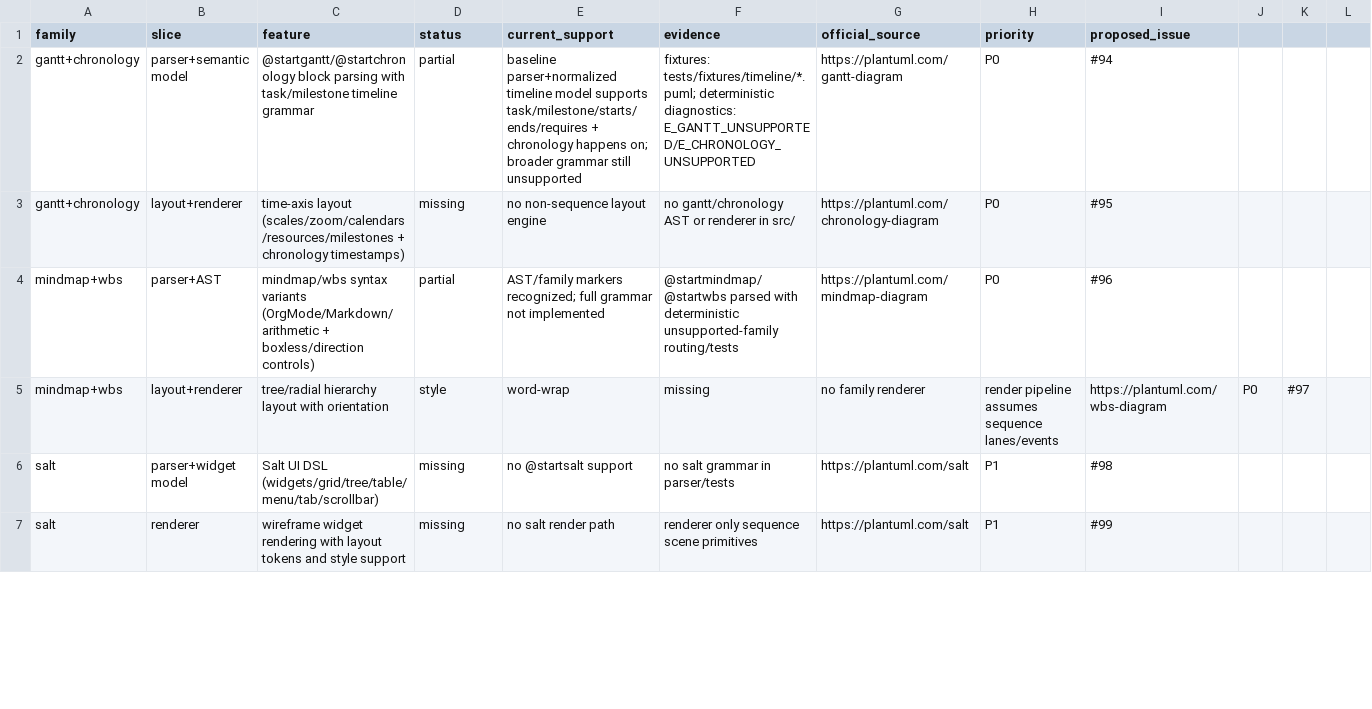
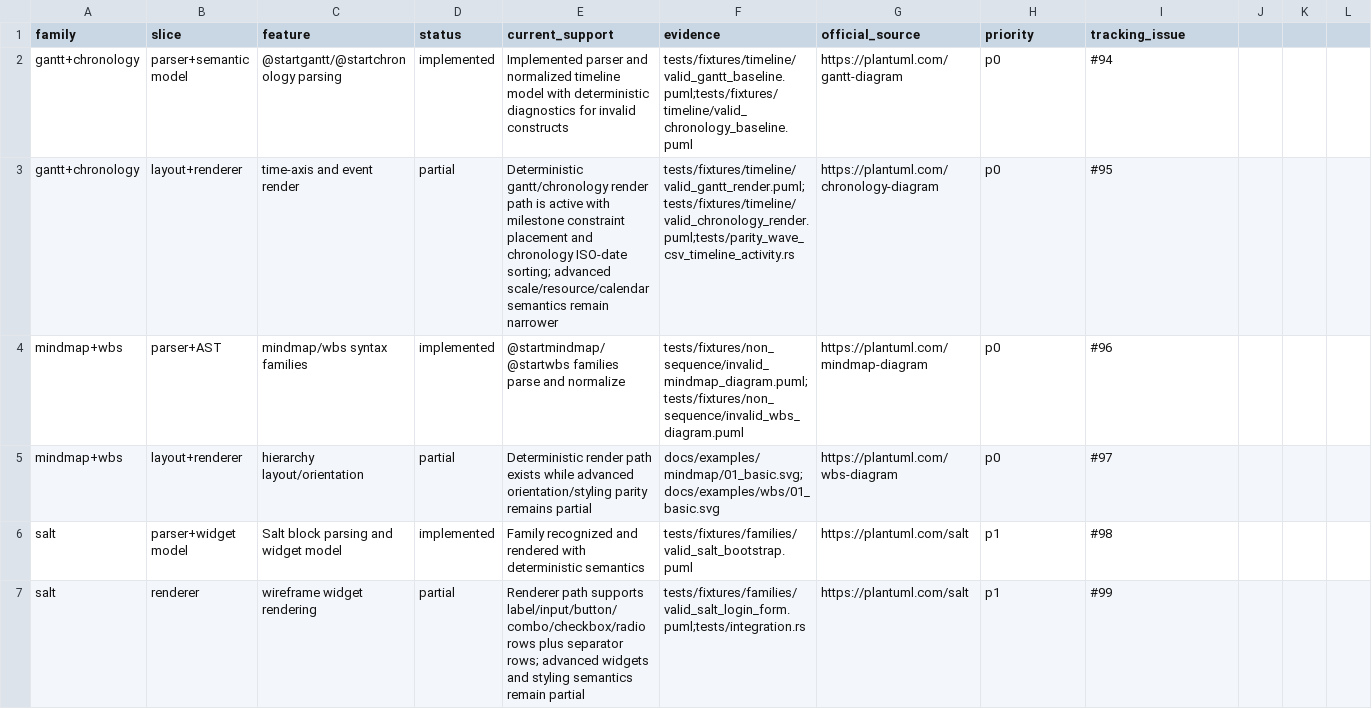
Before and after one commit to alliecatowo/puml, a CSV file: docs/audits/parity_gap_nonuml.csv, drawn as a sheet; only a part is shown; the diff covers the shown part only.

Commit message:
docs: reconcile PlantUML parity status

```diff
--- a/docs/audits/parity_gap_nonuml.csv
+++ b/docs/audits/parity_gap_nonuml.csv
@@ -1,7 +1,7 @@
-family,slice,feature,status,current_support,evidence,official_source,priority,proposed_issue
-gantt+chronology,parser+semantic model,@startgantt/@startchronology block parsing with task/milestone timeline grammar,partial,"baseline parser+normalized timeline model supports task/milestone/starts/ends/requires + chronology happens on; broader grammar still unsupported","fixtures: tests/fixtures/timeline/*.puml; deterministic diagnostics: E_GANTT_UNSUPPORTED/E_CHRONOLOGY_UNSUPPORTED",https://plantuml.com/gantt-diagram,P0,#94
-gantt+chronology,layout+renderer,time-axis layout (scales/zoom/calendars/resources/milestones + chronology timestamps),missing,"no non-sequence layout engine","no gantt/chronology AST or renderer in src/",https://plantuml.com/chronology-diagram,P0,#95
-mindmap+wbs,parser+AST,mindmap/wbs syntax variants (OrgMode/Markdown/arithmetic + boxless/direction controls),partial,"AST/family markers recognized; full grammar not implemented","@startmindmap/@startwbs parsed with deterministic unsupported-family routing/tests",https://plantuml.com/mindmap-diagram,P0,#96
-mindmap+wbs,layout+renderer,tree/radial hierarchy layout with orientation, style, word-wrap,missing,"no family renderer","render pipeline assumes sequence lanes/events",https://plantuml.com/wbs-diagram,P0,#97
-salt,parser+widget model,Salt UI DSL (widgets/grid/tree/table/menu/tab/scrollbar),missing,"no @startsalt support","no salt grammar in parser/tests",https://plantuml.com/salt,P1,#98
-salt,renderer,wireframe widget rendering with layout tokens and style support,missing,"no salt render path","renderer only sequence scene primitives",https://plantuml.com/salt,P1,#99
+family,slice,feature,status,current_support,evidence,official_source,priority,tracking_issue
+gantt+chronology,parser+semantic model,@startgantt/@startchronology parsing,implemented,Implemented parser and normalized timeline model with deterministic diagnostics for invalid constructs,tests/fixtures/timeline/valid_gantt_baseline.puml;tests/fixtures/timeline/valid_chronology_baseline.puml,https://plantuml.com/gantt-diagram,p0,#94
+gantt+chronology,layout+renderer,time-axis and event render,partial,Deterministic gantt/chronology render path is active with milestone constraint placement and chronology ISO-date sorting; advanced scale/resource/calendar semantics remain narrower,tests/fixtures/timeline/valid_gantt_render.puml;tests/fixtures/timeline/valid_chronology_render.puml;tests/parity_wave_csv_timeline_activity.rs,https://plantuml.com/chronology-diagram,p0,#95
+mindmap+wbs,parser+AST,mindmap/wbs syntax families,implemented,@startmindmap/@startwbs families parse and normalize,tests/fixtures/non_sequence/invalid_mindmap_diagram.puml;tests/fixtures/non_sequence/invalid_wbs_diagram.puml,https://plantuml.com/mindmap-diagram,p0,#96
+mindmap+wbs,layout+renderer,hierarchy layout/orientation,partial,Deterministic render path exists while advanced orientation/styling parity remains partial,docs/examples/mindmap/01_basic.svg;docs/examples/wbs/01_basic.svg,https://plantuml.com/wbs-diagram,p0,#97
+salt,parser+widget model,Salt block parsing and widget model,implemented,Family recognized and rendered with deterministic semantics,tests/fixtures/families/valid_salt_bootstrap.puml,https://plantuml.com/salt,p1,#98
+salt,renderer,wireframe widget rendering,partial,Renderer path supports label/input/button/combo/checkbox/radio rows plus separator rows; advanced widgets and styling semantics remain partial,tests/fixtures/families/valid_salt_login_form.puml;tests/integration.rs,https://plantuml.com/salt,p1,#99
```
Also changed, not shown: 79 edited cells elsewhere in this file, 6 other files.
